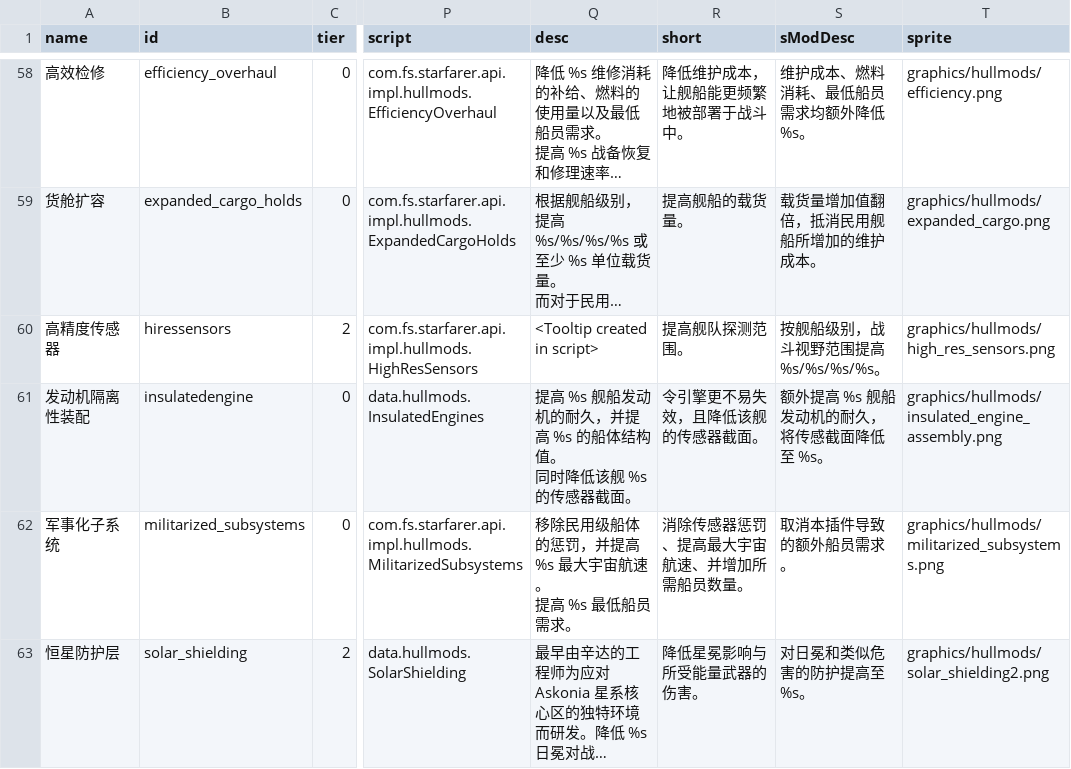
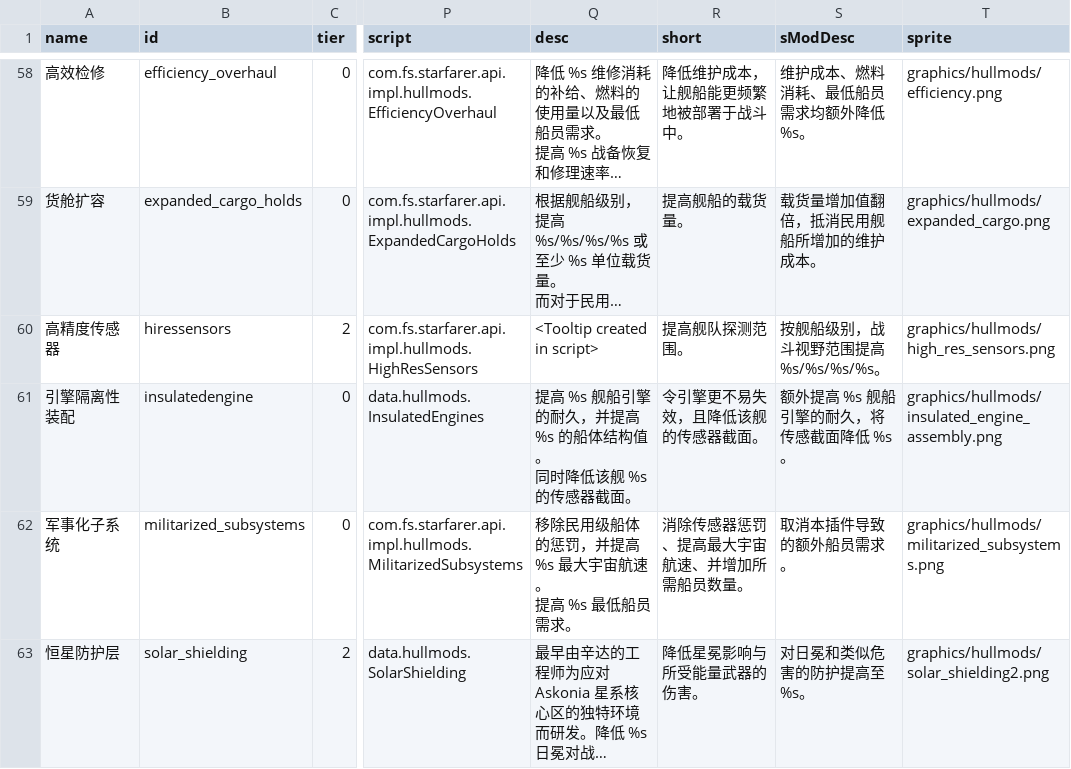
Before and after one commit to TruthOriginem/Starsector-Localization-CN, a CSV file: localization/data/hullmods/hull_mods.csv, drawn as a sheet; only a part is shown, gaps mark what is left out; long unchanged cells end in …; the diff names each change by its address in the sheet, - before the commit and + after, or states it on an @@ line.

```diff
--- a/localization/data/hullmods/hull_mods.csv
+++ b/localization/data/hullmods/hull_mods.csv
-A61 (name): 发动机隔离性装配
+A61 (name): 引擎隔离性装配
-Q61 (desc): …%s 舰船发动机的耐久，…
+Q61 (desc): …%s 舰船引擎的耐久，…
-S61 (sModDesc): 额外提高 %s 舰船发动机的耐久，将传感截面降低至 %s。
+S61 (sModDesc): 额外提高 %s 舰船引擎的耐久，将传感截面降低 %s。
```
Also changed, not shown: localization/data/strings/descriptions.csv, 9 other files.
